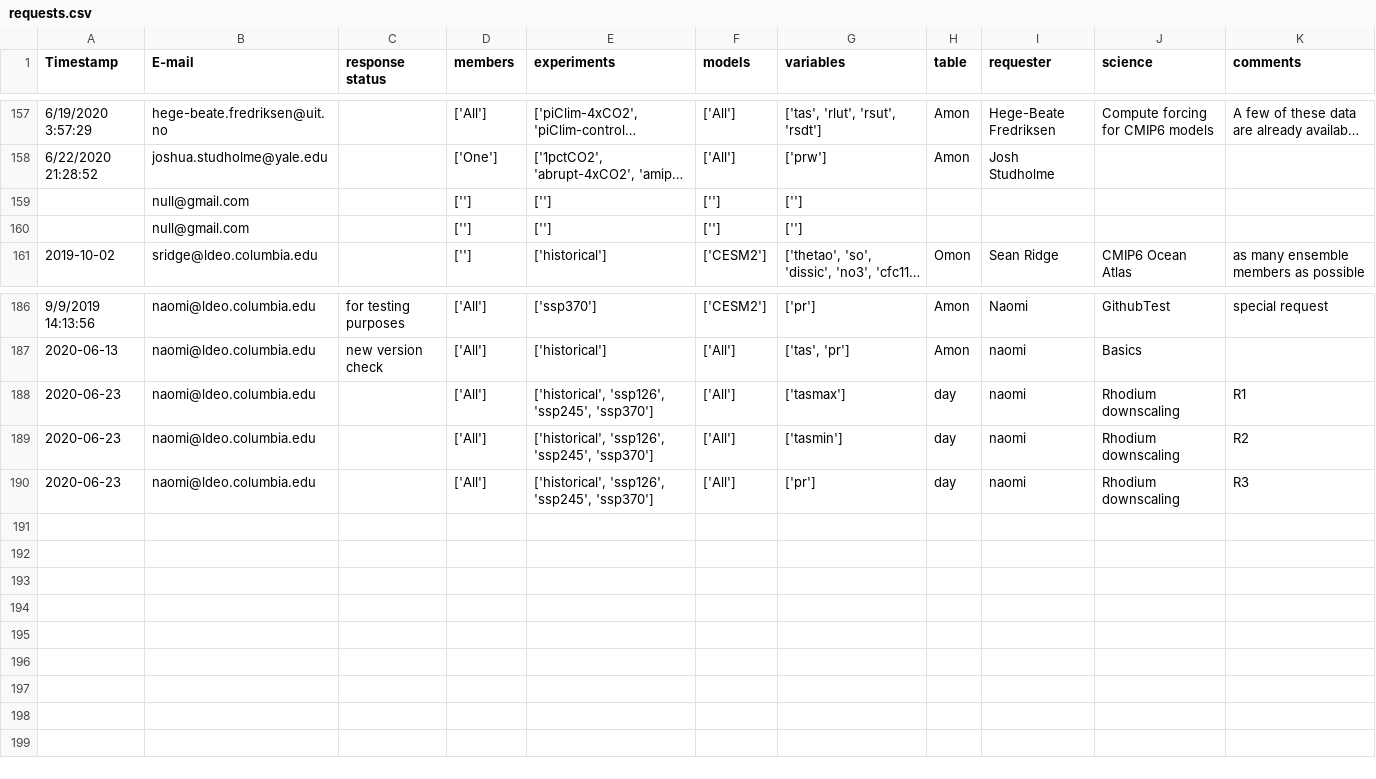
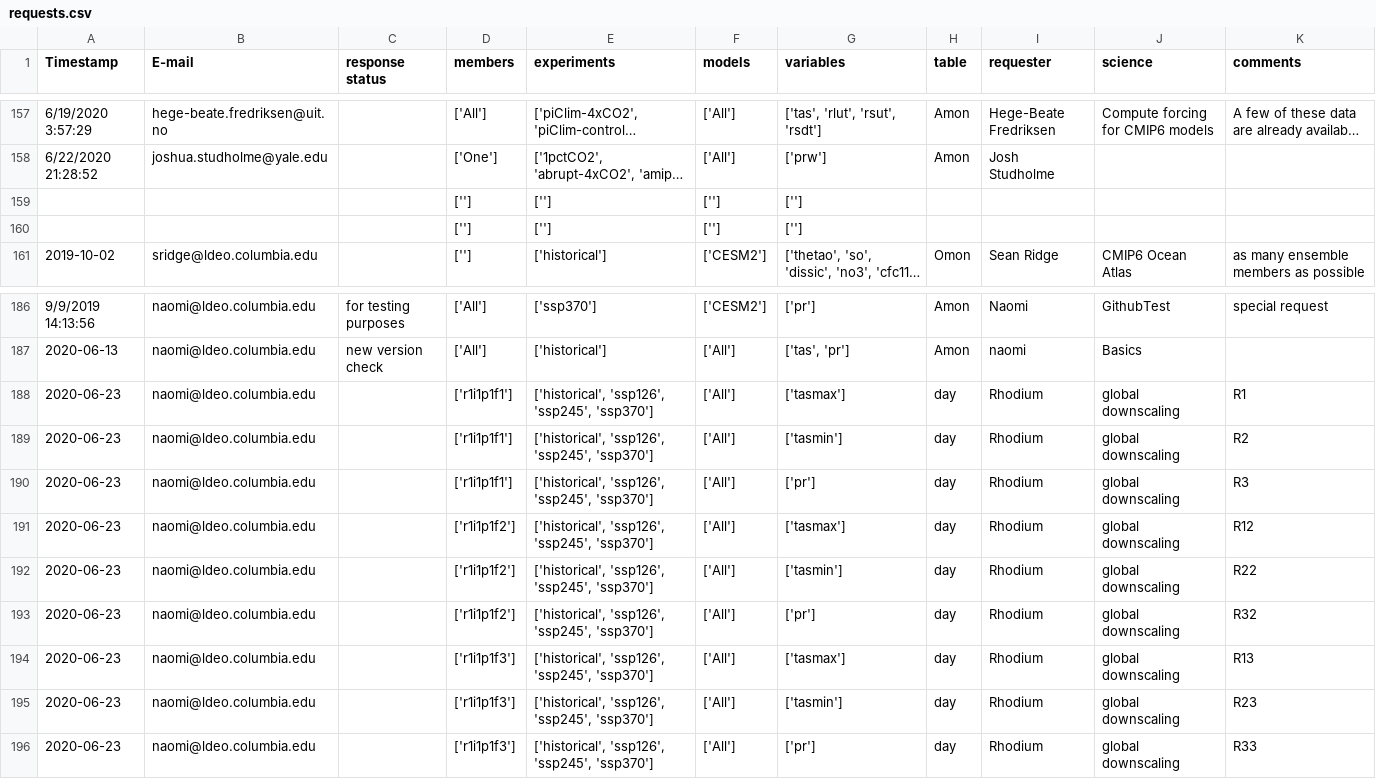
Before and after one commit to naomi-henderson/cmip6collect, a CSV file: notebooks/csv/requests.csv, drawn as a sheet; only a part is shown, gaps mark what is left out; long unchanged cells end in …; the diff names each change by its address in the sheet, - before the commit and + after, or states it on an @@ line.

```diff
--- a/notebooks/csv/requests.csv
+++ b/notebooks/csv/requests.csv
-B159:B160 (E-mail): null@gmail.com
+B159:B160 (E-mail): (empty)
-D188:D190 (members): ['All']
+D188:D190 (members): ['r1i1p1f1']
-I188:I190 (requester): naomi
+I188:I190 (requester): Rhodium
-J188:J190 (science): Rhodium downscaling
+J188:J190 (science): global downscaling
+row 191: 2020-06-23 | naomi@ldeo.columbia.edu |  | ['r1i1p1f2'] | ['historical', 'ssp126', 'ssp245', 'ssp370'] | ['All'] | ['tasmax'] | day | Rhodium | global downscaling | R12
+row 192: 2020-06-23 | naomi@ldeo.columbia.edu |  | ['r1i1p1f2'] | ['historical', 'ssp126', 'ssp245', 'ssp370'] | ['All'] | ['tasmin'] | day | Rhodium | global downscaling | R22
+row 193: 2020-06-23 | naomi@ldeo.columbia.edu |  | ['r1i1p1f2'] | ['historical', 'ssp126', 'ssp245', 'ssp370'] | ['All'] | ['pr'] | day | Rhodium | global downscaling | R32
+row 194: 2020-06-23 | naomi@ldeo.columbia.edu |  | ['r1i1p1f3'] | ['historical', 'ssp126', 'ssp245', 'ssp370'] | ['All'] | ['tasmax'] | day | Rhodium | global downscaling | R13
+row 195: 2020-06-23 | naomi@ldeo.columbia.edu |  | ['r1i1p1f3'] | ['historical', 'ssp126', 'ssp245', 'ssp370'] | ['All'] | ['tasmin'] | day | Rhodium | global downscaling | R23
+row 196: 2020-06-23 | naomi@ldeo.columbia.edu |  | ['r1i1p1f3'] | ['historical', 'ssp126', 'ssp245', 'ssp370'] | ['All'] | ['pr'] | day | Rhodium | global downscaling | R33
```
Also changed, not shown: notebooks/csv/exceptions.csv, 4 other files.
